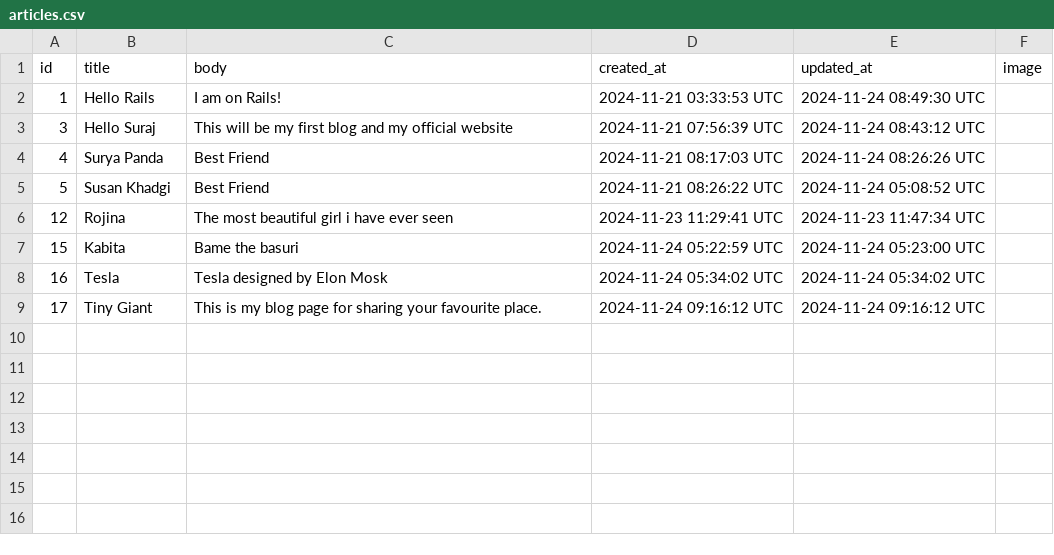
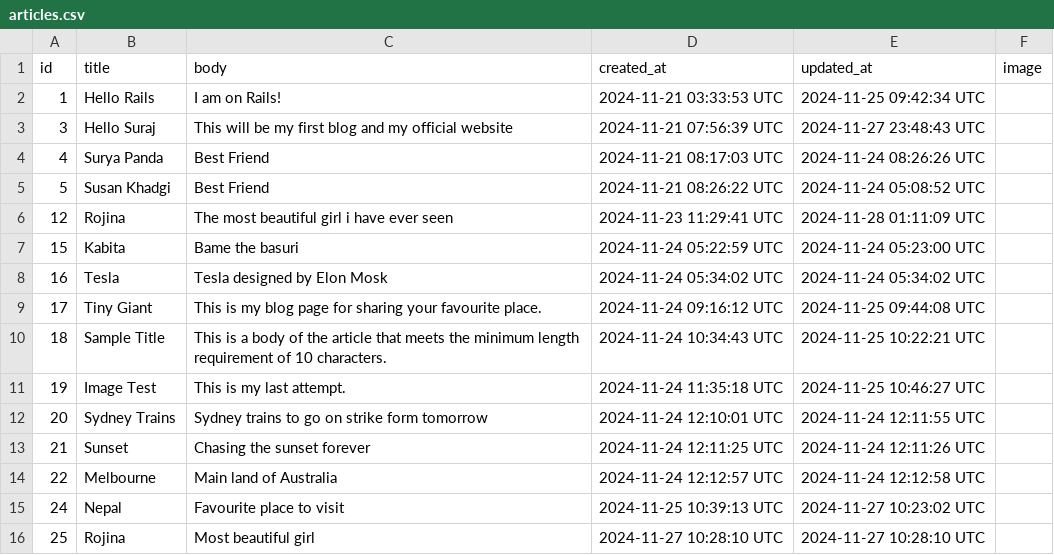
Before and after one commit to TinyGiant1998/Ruby-on-Rails, a CSV file: articles.csv, drawn as a sheet.

```diff
--- a/articles.csv
+++ b/articles.csv
@@ -1,11 +1,18 @@
 id,title,body,created_at,updated_at,image
-1,Hello Rails,I am on Rails!,2024-11-21 03:33:53 UTC,2024-11-24 08:49:30 UTC,
-3,Hello Suraj,This will be my first blog and my official website,2024-11-21 07:56:39 UTC,2024-11-24 08:43:12 UTC,
+1,Hello Rails,I am on Rails!,2024-11-21 03:33:53 UTC,2024-11-25 09:42:34 UTC,
+3,Hello Suraj,This will be my first blog and my official website,2024-11-21 07:56:39 UTC,2024-11-27 23:48:43 UTC,
 4,Surya Panda,Best Friend,2024-11-21 08:17:03 UTC,2024-11-24 08:26:26 UTC,
 5,Susan Khadgi,Best Friend,2024-11-21 08:26:22 UTC,2024-11-24 05:08:52 UTC,
-12,Rojina,"The most beautiful girl i have ever seen
-",2024-11-23 11:29:41 UTC,2024-11-23 11:47:34 UTC,
+12,Rojina,"The most beautiful girl i have ever seen
+",2024-11-23 11:29:41 UTC,2024-11-28 01:11:09 UTC,
 15,Kabita,Bame the basuri,2024-11-24 05:22:59 UTC,2024-11-24 05:23:00 UTC,
 16,Tesla,Tesla designed by Elon Mosk,2024-11-24 05:34:02 UTC,2024-11-24 05:34:02 UTC,
-17,Tiny Giant,"This is my blog page for sharing your favourite place.
-",2024-11-24 09:16:12 UTC,2024-11-24 09:16:12 UTC,
+17,Tiny Giant,"This is my blog page for sharing your favourite place.
+",2024-11-24 09:16:12 UTC,2024-11-25 09:44:08 UTC,
+18,Sample Title,This is a body of the article that meets the minimum length requirement of 10 characters.,2024-11-24 10:34:43 UTC,2024-11-25 10:22:21 UTC,
+19,Image Test,This is my last attempt.,2024-11-24 11:35:18 UTC,2024-11-25 10:46:27 UTC,
+20,Sydney Trains,Sydney trains to go on strike form tomorrow,2024-11-24 12:10:01 UTC,2024-11-24 12:11:55 UTC,
+21,Sunset,Chasing the sunset forever ,2024-11-24 12:11:25 UTC,2024-11-24 12:11:26 UTC,
+22,Melbourne,Main land of Australia,2024-11-24 12:12:57 UTC,2024-11-24 12:12:58 UTC,
+24,Nepal,Favourite place to visit ,2024-11-25 10:39:13 UTC,2024-11-27 10:23:02 UTC,
+25,Rojina,Most beautiful girl,2024-11-27 10:28:10 UTC,2024-11-27 10:28:10 UTC,
```
Also changed, not shown: 13 other files.
